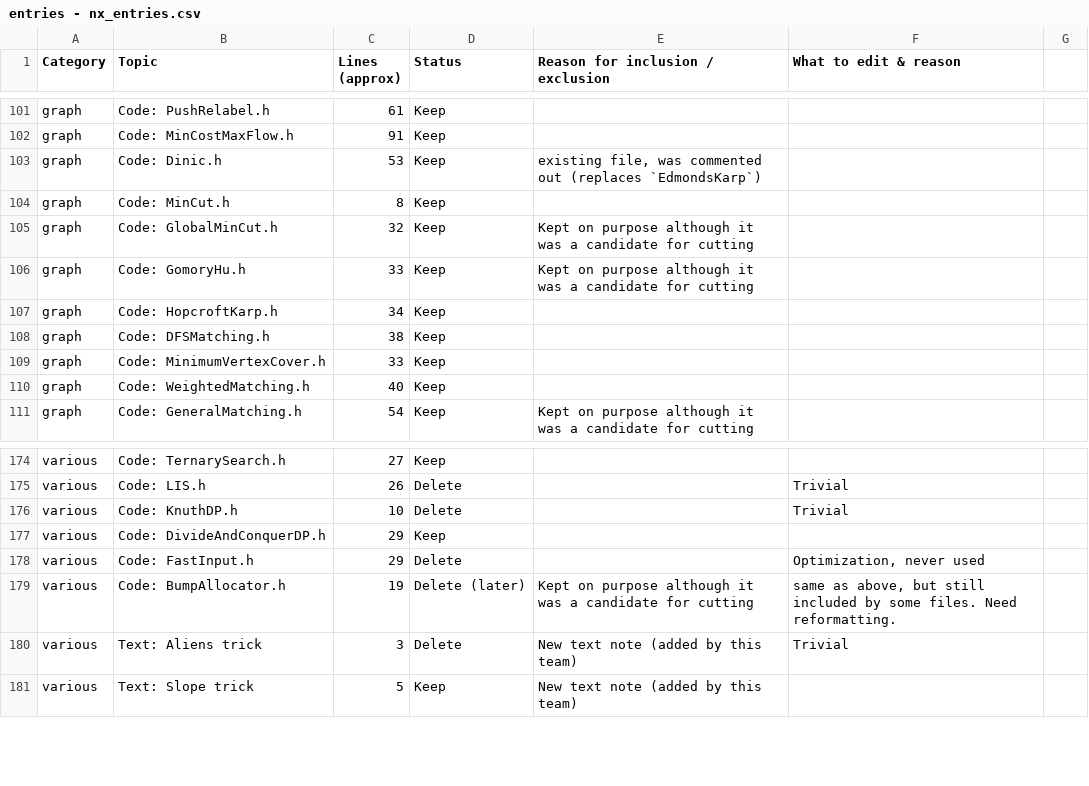
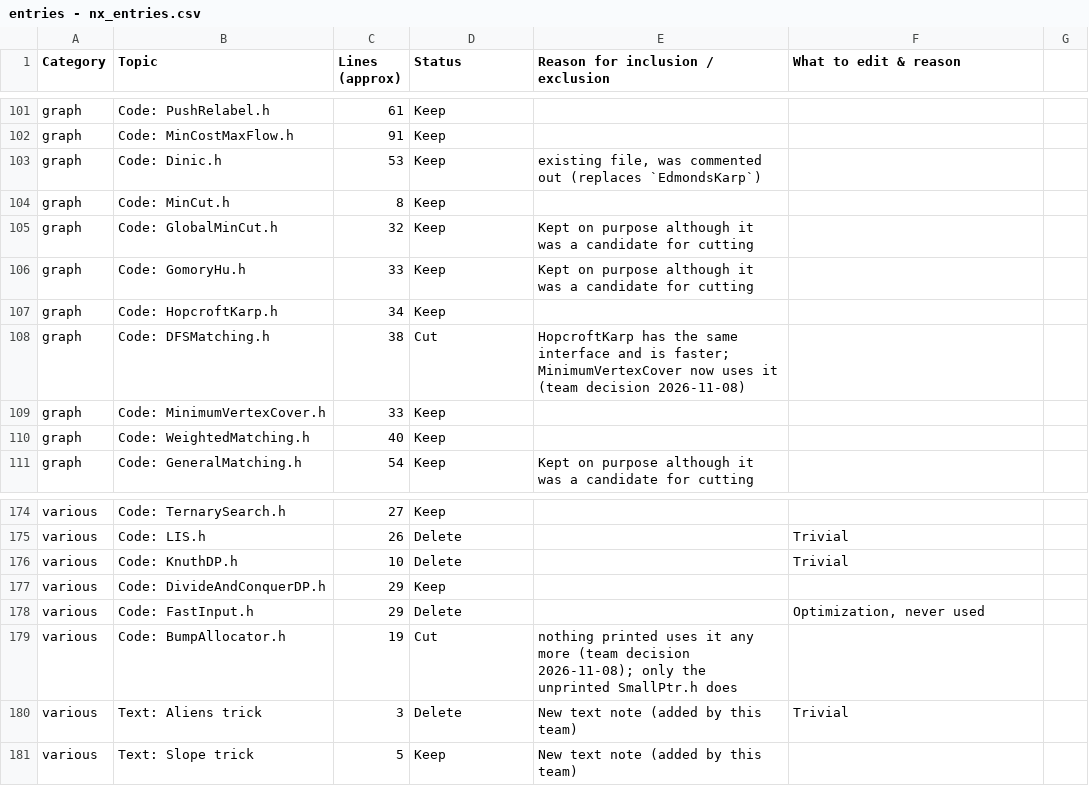
Before and after one commit to Marszpace/icpc-template, a CSV file: entries - nx_entries.csv, drawn as a sheet; only a part is shown, gaps mark what is left out.

```diff
--- a/entries - nx_entries.csv
+++ b/entries - nx_entries.csv
@@ -107,3 +107,3 @@ graph,Code: GomoryHu.h,33,Keep,Kept on purpose although it was a candidate for c
 graph,Code: HopcroftKarp.h,34,Keep,,,
-graph,Code: DFSMatching.h,38,Keep,,,
+graph,Code: DFSMatching.h,38,Cut,"HopcroftKarp has the same interface and is faster; MinimumVertexCover now uses it (team decision 2026-11-08)",,
 graph,Code: MinimumVertexCover.h,33,Keep,,,
@@ -178,3 +178,3 @@ various,Code: DivideAndConquerDP.h,29,Keep,,,
 various,Code: FastInput.h,29,Delete,,"Optimization, never used",
-various,Code: BumpAllocator.h,19,Delete (later),Kept on purpose although it was a candidate for cutting,"same as above, but still included by some files. Need reformatting.",
+various,Code: BumpAllocator.h,19,Cut,"nothing printed uses it any more (team decision 2026-11-08); only the unprinted SmallPtr.h does",,
 various,Text: Aliens trick,3,Delete,New text note (added by this team),Trivial,
```
Also changed, not shown: 12 other files.
